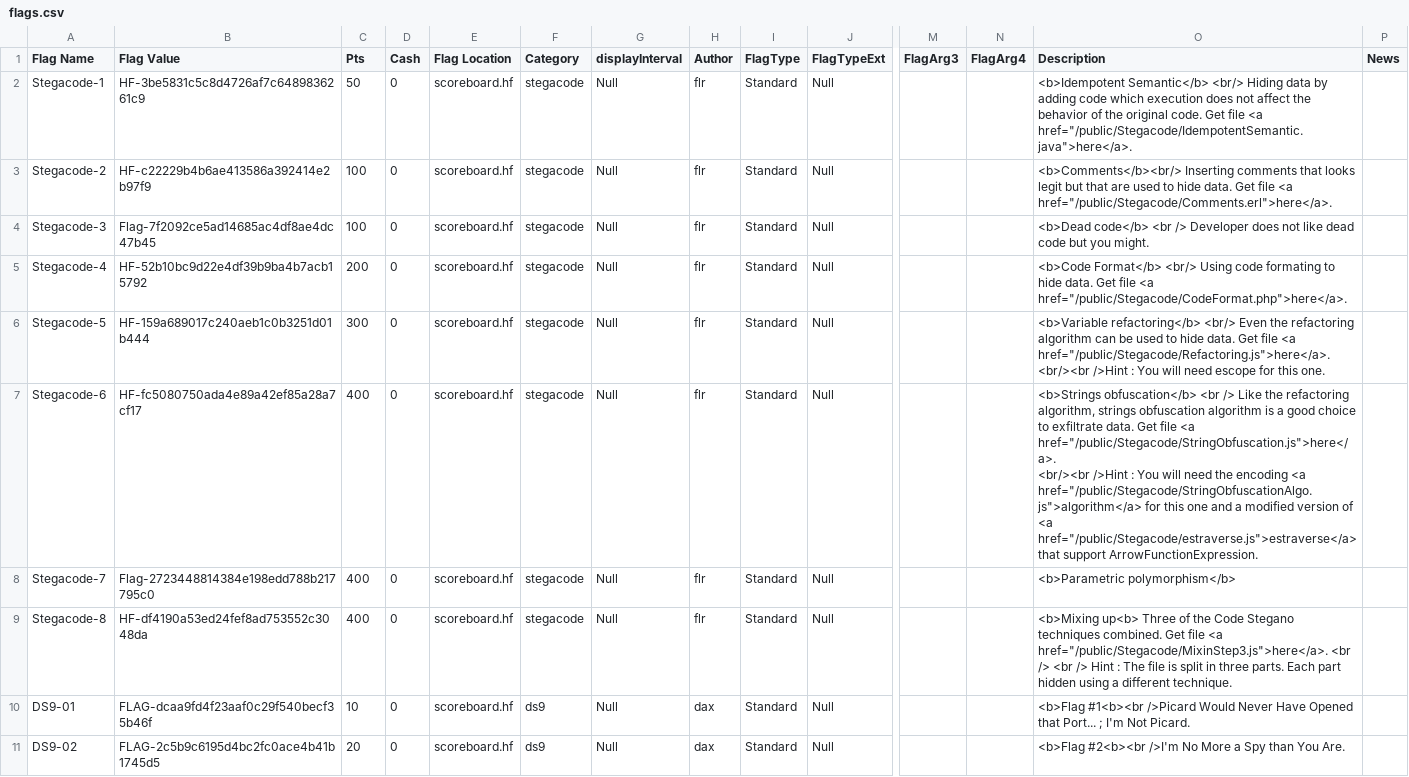
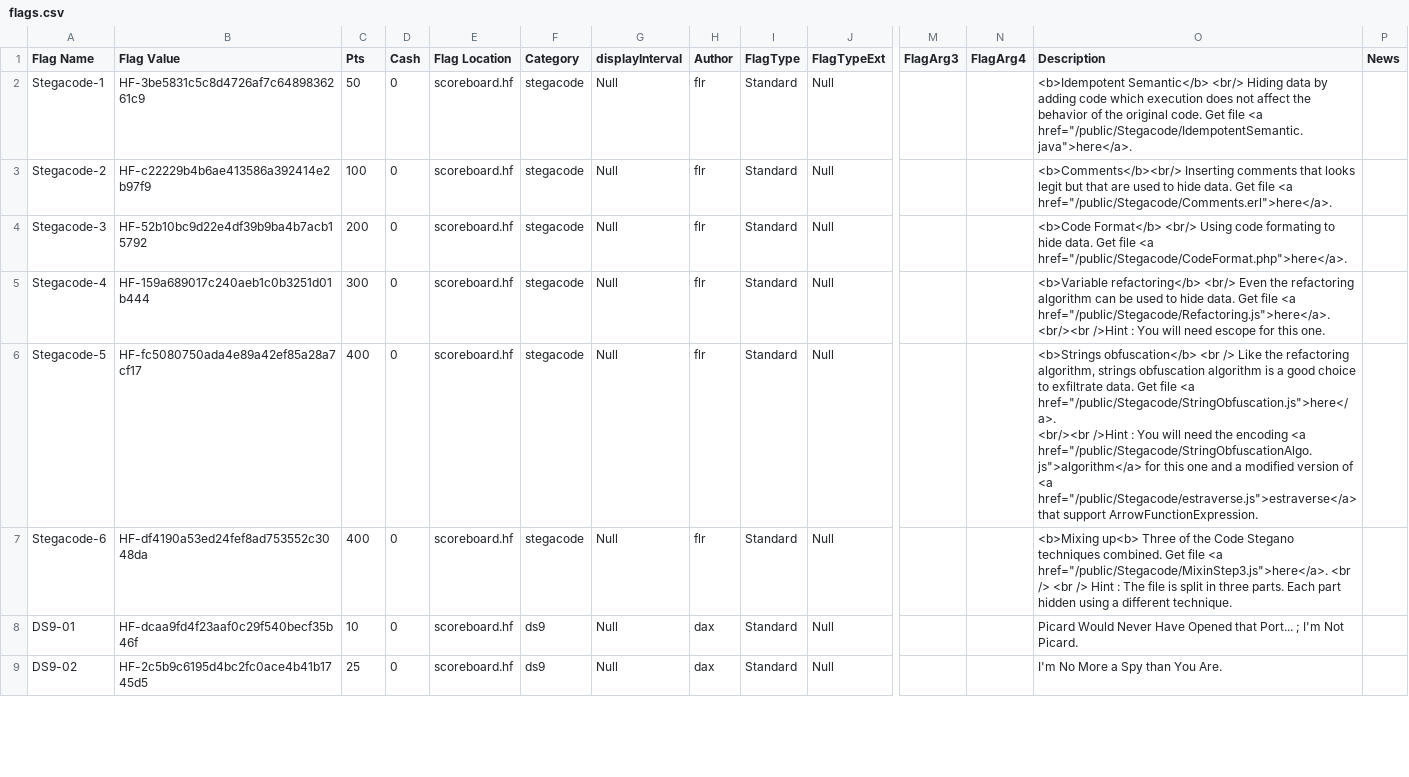
Before and after one commit to hackfestca/hfscoreboard, a CSV file: import/flags.csv, drawn as a sheet; only a part is shown, gaps mark what is left out; removed rows and columns are numbered as before the commit, all else as after; rows hold the shown columns only; ↵ is a line break in a cell; the diff covers the shown part only; the diff names each change by its address in the sheet, - before the commit and + after, or states it on an @@ line.

```diff
--- a/import/flags.csv
+++ b/import/flags.csv
-B4 (Flag Value): Flag-7f2092ce5ad14685ac4df8ae4dc47b45
+B4 (Flag Value): HF-52b10bc9d22e4df39b9ba4b7acb15792
-C4 (Pts): 100
+C4 (Pts): 200
-O4 (Description): <b>Dead code</b> <br /> Developer does not like dead code but you might.
+O4 (Description): <b>Code Format</b> <br/> Using code formating to hide data. Get file <a href="/public/Stegacode/CodeFormat.php">here</a>.
-B5 (Flag Value): HF-52b10bc9d22e4df39b9ba4b7acb15792
+B5 (Flag Value): HF-159a689017c240aeb1c0b3251d01b444
-C5 (Pts): 200
+C5 (Pts): 300
-O5 (Description): <b>Code Format</b> <br/> Using code formating to hide data. Get file <a href="/public/Stegacode/CodeFormat.php">here</a>.
+O5 (Description): <b>Variable refactoring</b> <br/> Even the refactoring algorithm can be used to hide data. Get file <a href="/public/Stegacode/Refactoring.js">here</a>. <br/><br />Hint : You will need escope for this one.
-B6 (Flag Value): HF-159a689017c240aeb1c0b3251d01b444
+B6 (Flag Value): HF-fc5080750ada4e89a42ef85a28a7cf17
-C6 (Pts): 300
+C6 (Pts): 400
-O6 (Description): <b>Variable refactoring</b> <br/> Even the refactoring algorithm can be used to hide data. Get file <a href="/public/Stegacode/Refactoring.js">here</a>. <br/><br />Hint : You will need escope for this one.
+O6 (Description): <b>Strings obfuscation</b> <br /> Like the refactoring algorithm, strings obfuscation algorithm is a good choice to exfiltrate data. Get file <a href="/public/Stegacode/StringObfuscation.js">here</a>. ↵ <br/><br />Hint : You will need the encoding <a href="/public/Stegacode/StringObfuscationAlgo.js">algorithm</a> for this one and a modified version of <a href="/public/Stegacode/estraverse.js">estraverse</a> that support ArrowFunctionExpression.
-B7 (Flag Value): HF-fc5080750ada4e89a42ef85a28a7cf17
+B7 (Flag Value): HF-df4190a53ed24fef8ad753552c3048da
-O7 (Description): <b>Strings obfuscation</b> <br /> Like the refactoring algorithm, strings obfuscation algorithm is a good choice to exfiltrate data. Get file <a href="/public/Stegacode/StringObfuscation.js">here</a>. ↵ <br/><br />Hint : You will need the encoding <a href="/public/Stegacode/StringObfuscationAlgo.js">algorithm</a> for this one and a modified version of <a href="/public/Stegacode/estraverse.js">estraverse</a> that support ArrowFunctionExpression.
+O7 (Description): <b>Mixing up<b> Three of the Code Stegano techniques combined. Get file <a href="/public/Stegacode/MixinStep3.js">here</a>. <br /> <br /> Hint : The file is split in three parts. Each part hidden using a different technique.
-row 8: Stegacode-7 | Flag-2723448814384e198edd788b217795c0 | 400 | 0 | scoreboard.hf | stegacode | Null | flr | Standard | Null |  |  | <b>Parametric polymorphism</b>
-row 9: Stegacode-8 | HF-df4190a53ed24fef8ad753552c3048da | 400 | 0 | scoreboard.hf | stegacode | Null | flr | Standard | Null |  |  | <b>Mixing up<b> Three of the Code Stegano techniques combined. Get file <a href="/public/Stegacode/MixinStep3.js">here</a>. <br /> <br /> Hint : The file is split in three parts. Each part hidden using a different technique.
-B8 (Flag Value): FLAG-dcaa9fd4f23aaf0c29f540becf35b46f
+B8 (Flag Value): HF-dcaa9fd4f23aaf0c29f540becf35b46f
-O8 (Description): <b>Flag #1<b><br />Picard Would Never…
+O8 (Description): Picard Would Never…
-B9 (Flag Value): FLAG-2c5b9c6195d4bc2fc0ace4b41b1745d5
+B9 (Flag Value): HF-2c5b9c6195d4bc2fc0ace4b41b1745d5
-C9 (Pts): 20
+C9 (Pts): 25
-O9 (Description): <b>Flag #2<b><br />I'm No More a Spy than You Are.
+O9 (Description): I'm No More a Spy than You Are.
```
Also changed, not shown: 2 added rows and 47 edited cells elsewhere in this file, import/categories.csv, 10 other files.
